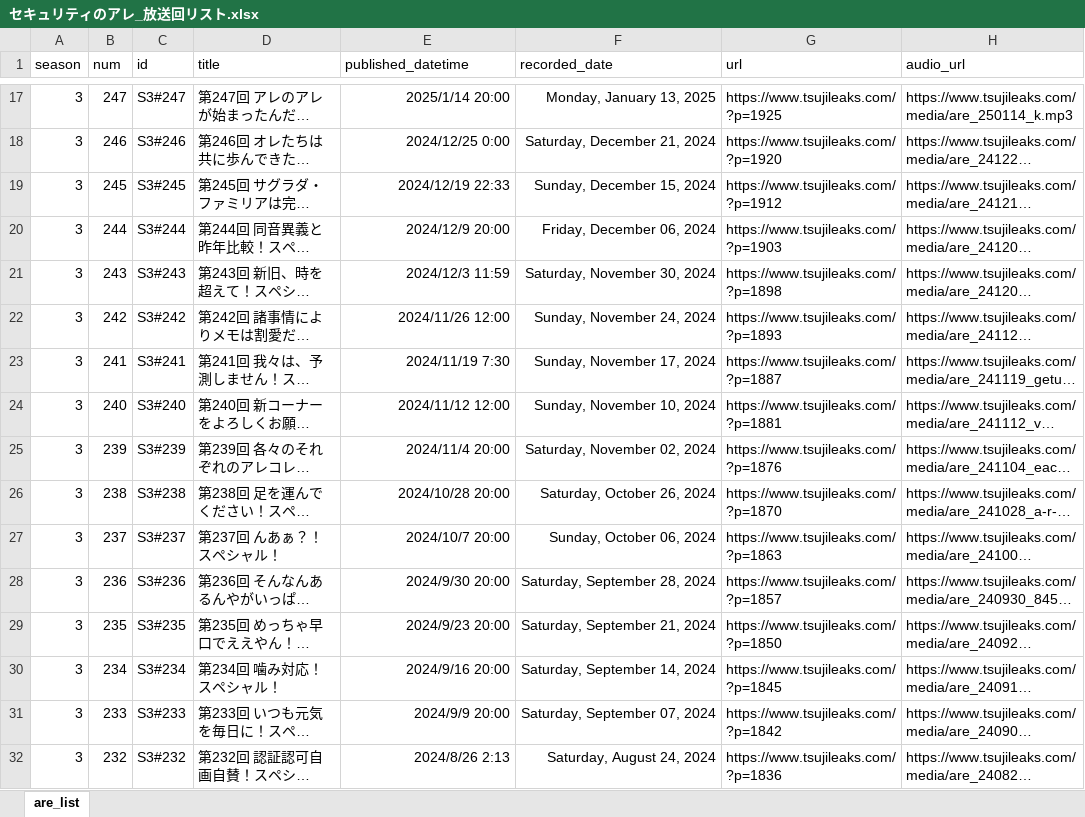
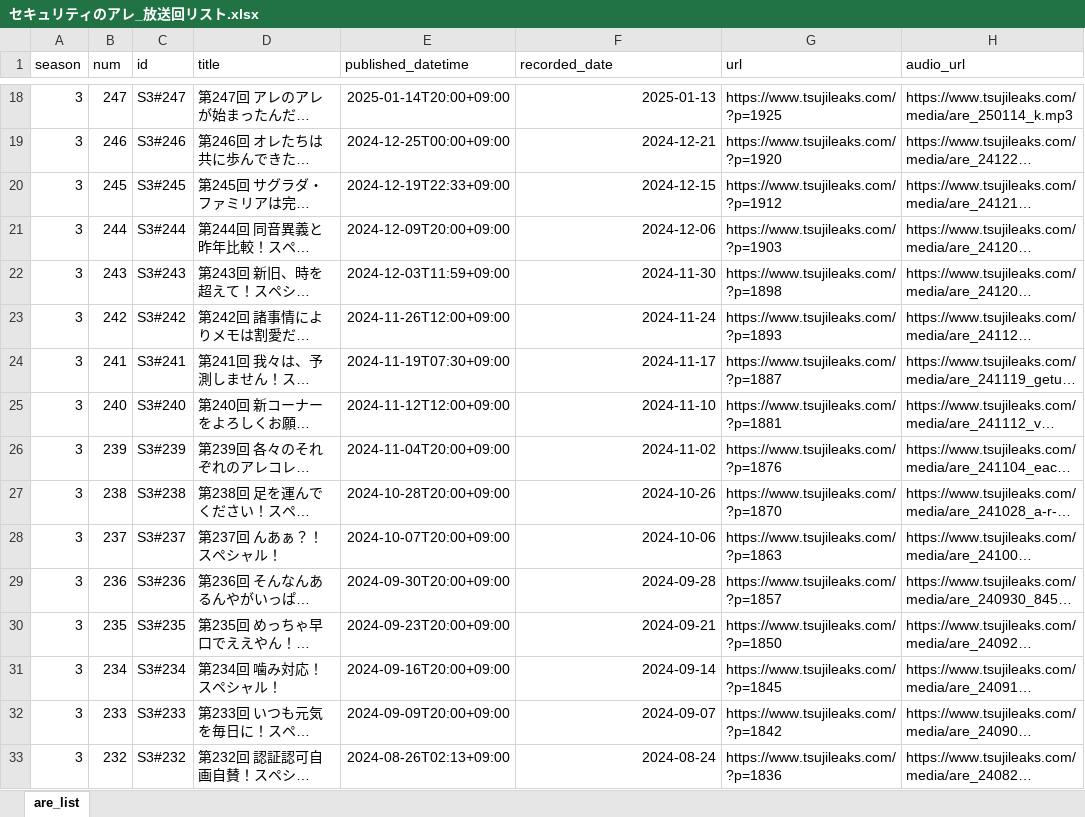
Before and after one commit to BerandaMegane/Security-no-ARE-words, an Excel workbook: docs/_downloads/b0a6e865e1fa8e5a1cbbd000e868c6af/セキュリティのアレ_放送回リスト.xlsx, sheet are_list, drawn as a sheet; only a part is shown, gaps mark what is left out; long unchanged cells end in …; values as stored, in another font and other column widths than the file's, no borders; table styles not drawn; addresses are those after the commit; the diff covers the shown part only; the diff names each change by its address in the sheet, - before the commit and + after, or states it on an @@ line.

```diff
--- a/docs/_downloads/b0a6e865e1fa8e5a1cbbd000e868c6af/セキュリティのアレ_放送回リスト.xlsx (sheet are_list)
+++ b/docs/_downloads/b0a6e865e1fa8e5a1cbbd000e868c6af/セキュリティのアレ_放送回リスト.xlsx (sheet are_list)
-E18 (published_datetime): 2025/1/14 20:00
+E18 (published_datetime): 2025-01-14T20:00+09:00
-F18 (recorded_date): Monday, January 13, 2025
+F18 (recorded_date): 2025-01-13
-E19 (published_datetime): 2024/12/25 0:00
+E19 (published_datetime): 2024-12-25T00:00+09:00
-F19 (recorded_date): Saturday, December 21, 2024
+F19 (recorded_date): 2024-12-21
-E20 (published_datetime): 2024/12/19 22:33
+E20 (published_datetime): 2024-12-19T22:33+09:00
-F20 (recorded_date): Sunday, December 15, 2024
+F20 (recorded_date): 2024-12-15
-E21 (published_datetime): 2024/12/9 20:00
+E21 (published_datetime): 2024-12-09T20:00+09:00
-F21 (recorded_date): Friday, December 06, 2024
+F21 (recorded_date): 2024-12-06
-E22 (published_datetime): 2024/12/3 11:59
+E22 (published_datetime): 2024-12-03T11:59+09:00
-F22 (recorded_date): Saturday, November 30, 2024
+F22 (recorded_date): 2024-11-30
-E23 (published_datetime): 2024/11/26 12:00
+E23 (published_datetime): 2024-11-26T12:00+09:00
-F23 (recorded_date): Sunday, November 24, 2024
+F23 (recorded_date): 2024-11-24
-E24 (published_datetime): 2024/11/19 7:30
+E24 (published_datetime): 2024-11-19T07:30+09:00
-F24 (recorded_date): Sunday, November 17, 2024
+F24 (recorded_date): 2024-11-17
-E25 (published_datetime): 2024/11/12 12:00
+E25 (published_datetime): 2024-11-12T12:00+09:00
-F25 (recorded_date): Sunday, November 10, 2024
+F25 (recorded_date): 2024-11-10
-E26 (published_datetime): 2024/11/4 20:00
+E26 (published_datetime): 2024-11-04T20:00+09:00
-F26 (recorded_date): Saturday, November 02, 2024
+F26 (recorded_date): 2024-11-02
-E27 (published_datetime): 2024/10/28 20:00
+E27 (published_datetime): 2024-10-28T20:00+09:00
-F27 (recorded_date): Saturday, October 26, 2024
+F27 (recorded_date): 2024-10-26
-E28 (published_datetime): 2024/10/7 20:00
+E28 (published_datetime): 2024-10-07T20:00+09:00
-F28 (recorded_date): Sunday, October 06, 2024
+F28 (recorded_date): 2024-10-06
-E29 (published_datetime): 2024/9/30 20:00
+E29 (published_datetime): 2024-09-30T20:00+09:00
-F29 (recorded_date): Saturday, September 28, 2024
+F29 (recorded_date): 2024-09-28
-E30 (published_datetime): 2024/9/23 20:00
+E30 (published_datetime): 2024-09-23T20:00+09:00
-F30 (recorded_date): Saturday, September 21, 2024
+F30 (recorded_date): 2024-09-21
-E31 (published_datetime): 2024/9/16 20:00
+E31 (published_datetime): 2024-09-16T20:00+09:00
-F31 (recorded_date): Saturday, September 14, 2024
+F31 (recorded_date): 2024-09-14
-E32 (published_datetime): 2024/9/9 20:00
+E32 (published_datetime): 2024-09-09T20:00+09:00
-F32 (recorded_date): Saturday, September 07, 2024
+F32 (recorded_date): 2024-09-07
-E33 (published_datetime): 2024/8/26 2:13
+E33 (published_datetime): 2024-08-26T02:13+09:00
-F33 (recorded_date): Saturday, August 24, 2024
+F33 (recorded_date): 2024-08-24
```
Also changed, not shown: 1 added row and 642 edited cells elsewhere in this sheet, docs/_static/セキュリティのアレ_放送回リスト.xlsx, source/_static/セキュリティのアレ_放送回リスト.xlsx, 49 other files.
